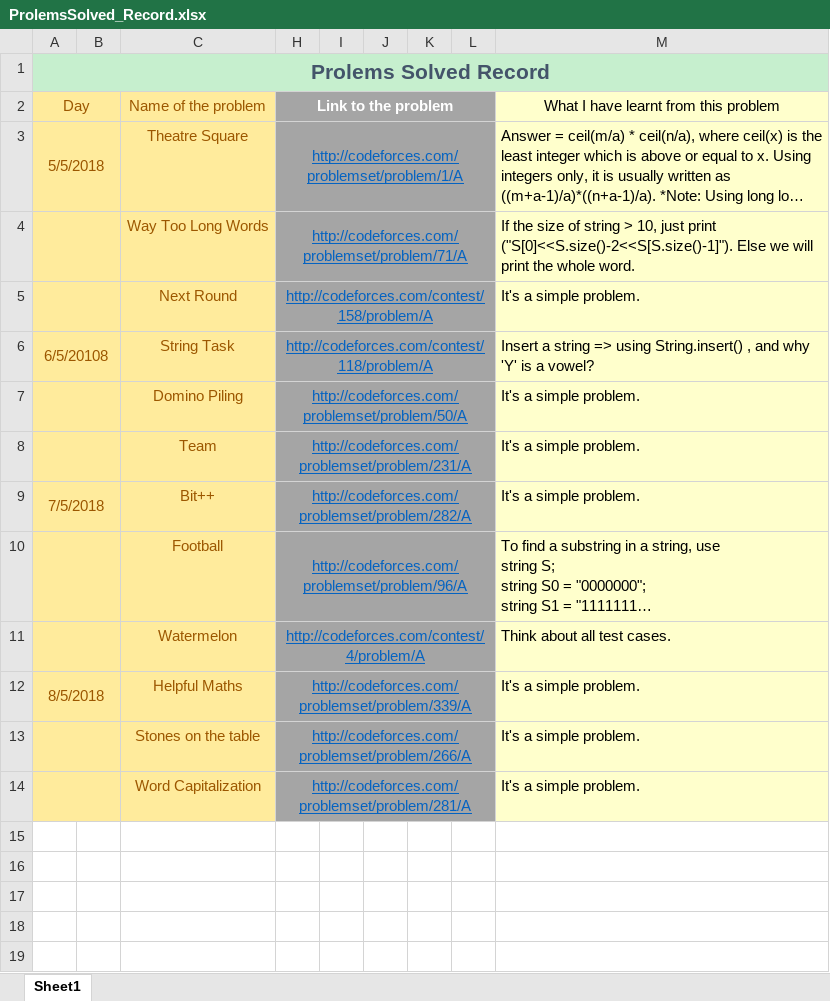
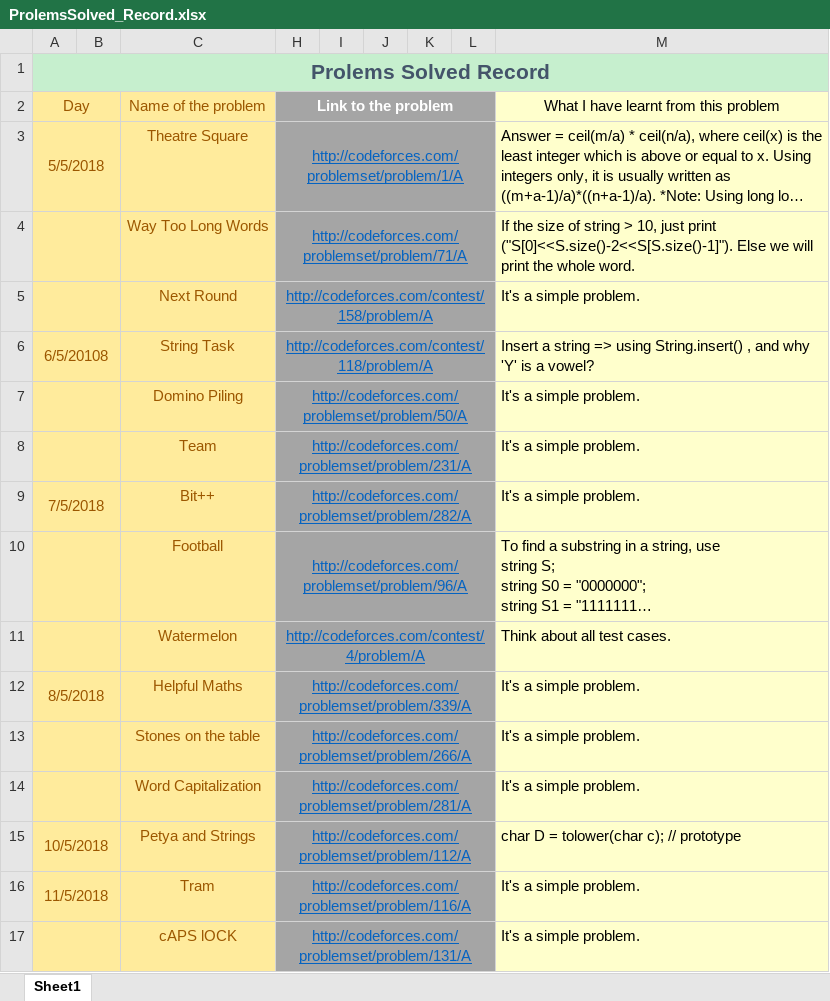
Before and after one commit to hoangtrung1999/Data-Structures-and-Algorithms, an Excel workbook: Codeforces/ProlemsSolved_Record.xlsx, sheet Sheet1, drawn as a sheet; long unchanged cells end in …; values as stored, in another font and other column widths than the file's, no borders; the diff names each change by its address in the sheet, - before the commit and + after, or states it on an @@ line.

Commit message:
Codeforces 11/5/2018

```diff
--- a/Codeforces/ProlemsSolved_Record.xlsx (sheet Sheet1)
+++ b/Codeforces/ProlemsSolved_Record.xlsx (sheet Sheet1)
+row 15: 10/5/2018 |  | Petya and Strings | http://codeforces.com/problemset/problem/112/A |  |  |  |  | char D = tolower(char c); // prototype
+row 16: 11/5/2018 |  | Tram | http://codeforces.com/problemset/problem/116/A |  |  |  |  | It's a simple problem.
+row 17:  |  | cAPS lOCK | http://codeforces.com/problemset/problem/131/A |  |  |  |  | It's a simple problem.
```
Also changed, not shown: 7 other files.
